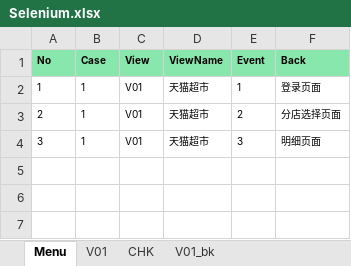
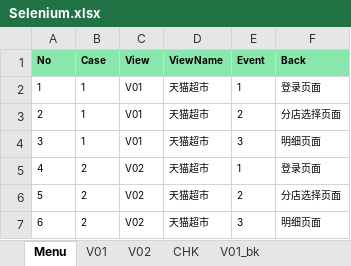
Before and after one commit to TK0431/AutoTest, an Excel workbook: AutoTest/ExcelScript/Selenium.xlsx, sheet Menu, drawn as a sheet; values as stored, in another font and other column widths than the file's, no borders; the diff names each change by its address in the sheet, - before the commit and + after, or states it on an @@ line.

```diff
--- a/AutoTest/ExcelScript/Selenium.xlsx (sheet Menu)
+++ b/AutoTest/ExcelScript/Selenium.xlsx (sheet Menu)
+sheet tab: V02
+row 5: 4 | 2 | V02 | 天猫超市 | 1 | 登录页面
+row 6: 5 | 2 | V02 | 天猫超市 | 2 | 分店选择页面
+row 7: 6 | 2 | V02 | 天猫超市 | 3 | 明细页面
```
Also changed, not shown: sheet V01, 11 other files.
